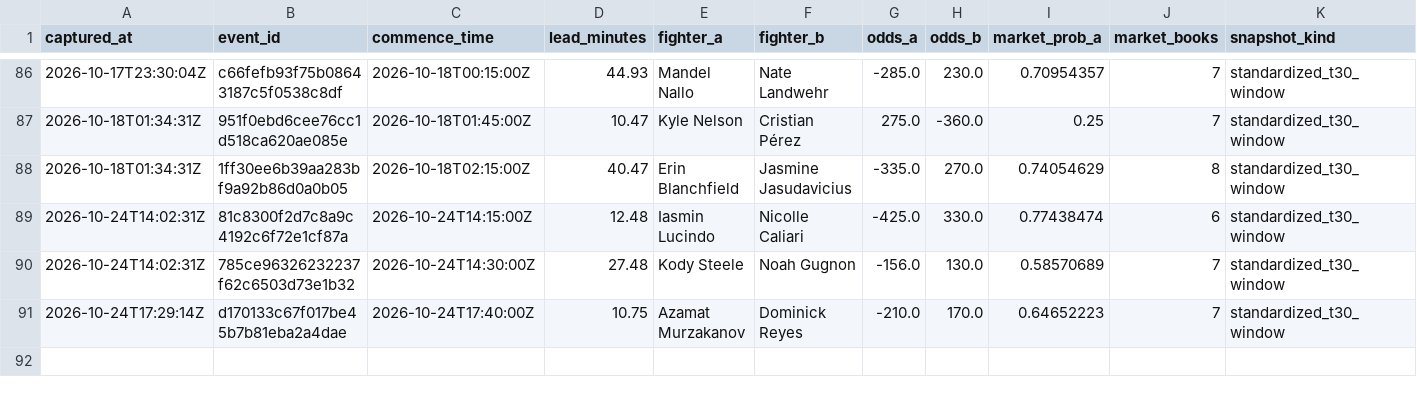
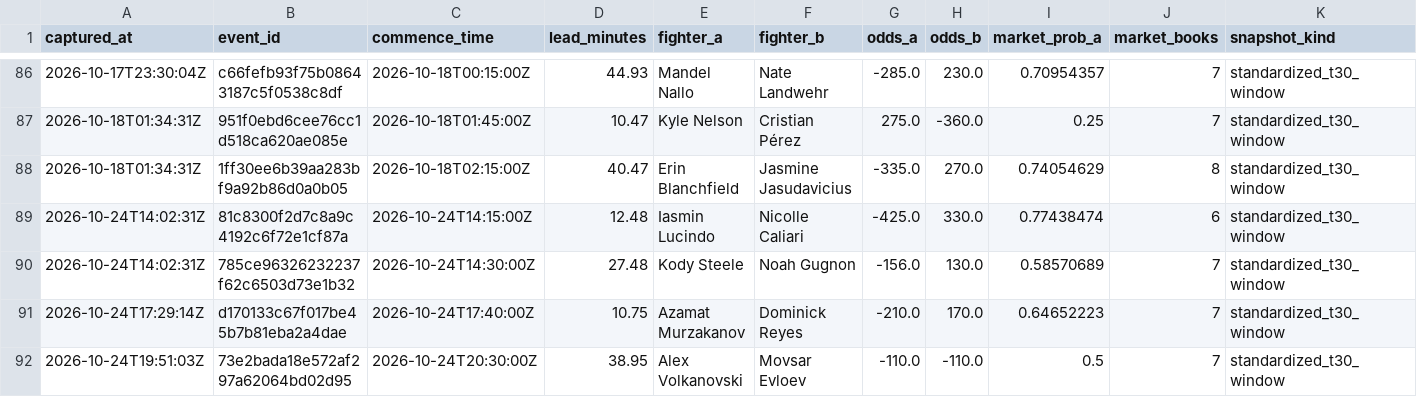
Before and after one commit to joshuakingsland/claude-fights, a CSV file: close_snapshots.csv, drawn as a sheet; only a part is shown, gaps mark what is left out; rows hold the shown columns only; the diff names each change by its address in the sheet, - before the commit and + after, or states it on an @@ line.

```diff
--- a/close_snapshots.csv
+++ b/close_snapshots.csv
+row 92: 2026-10-24T19:51:03Z | 73e2bada18e572af297a62064bd02d95 | 2026-10-24T20:30:00Z | 38.95 | Alex Volkanovski | Movsar Evloev | -110.0 | -110.0 | 0.5 | 7 | standardized_t30_window
```
